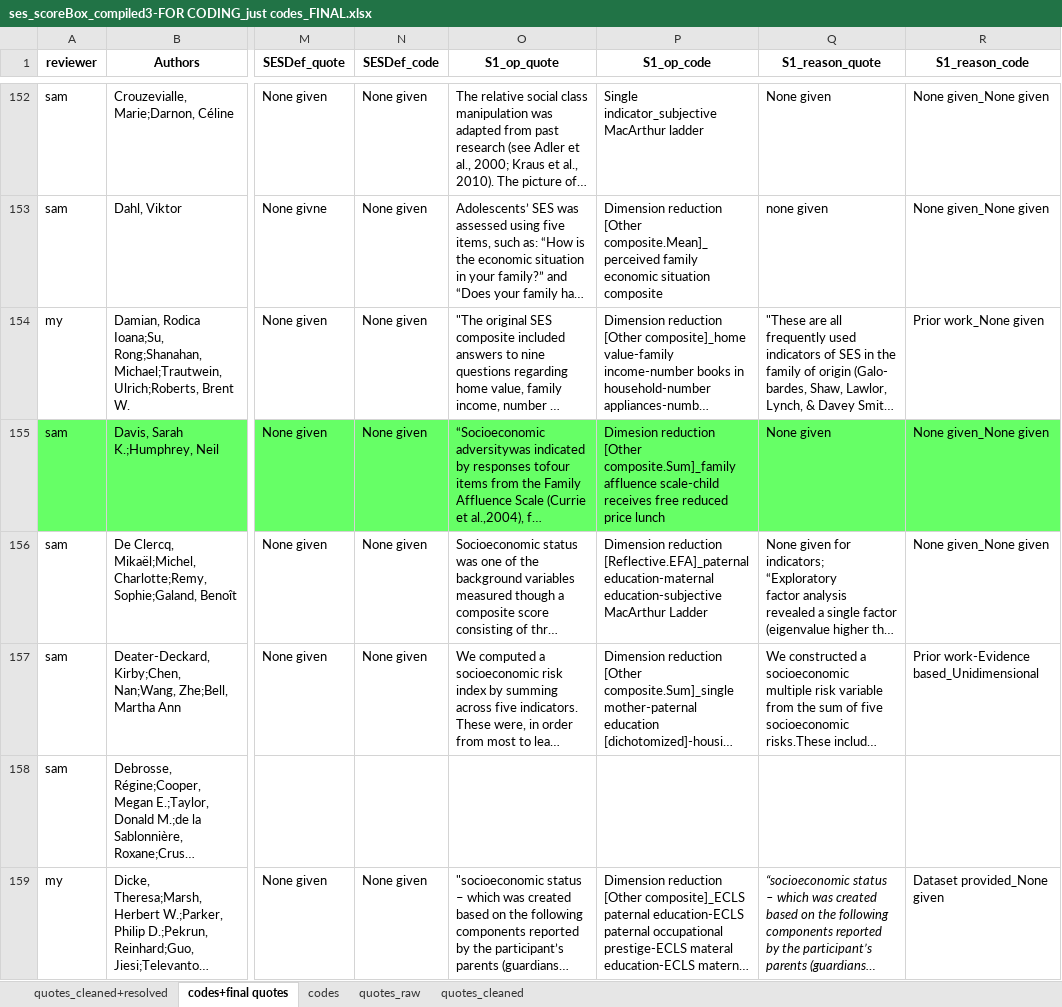
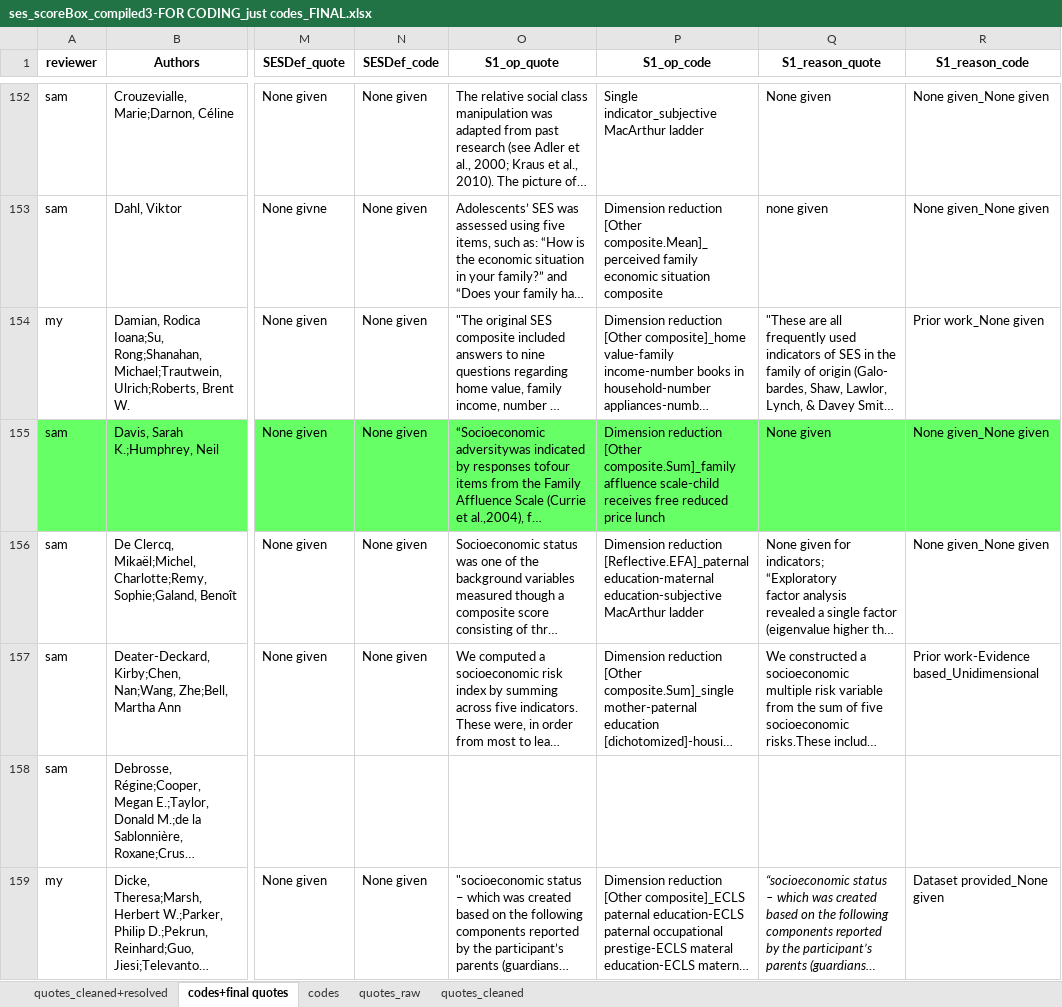
Before and after one commit to SamTan111/measuringSES_github, an Excel workbook: ses_scoreBox_compiled3-FOR CODING_just codes_FINAL.xlsx, sheet codes+final quotes, drawn as a sheet; only a part is shown, gaps mark what is left out; long unchanged cells end in …; values as stored, in another font and other column widths than the file's, no borders; charts and pictures not drawn; the diff covers the shown part only; the diff names each change by its address in the sheet, - before the commit and + after, or states it on an @@ line.

Commit message:
Fixed more typos

```diff
--- a/ses_scoreBox_compiled3-FOR CODING_just codes_FINAL.xlsx (sheet codes+final quotes)
+++ b/ses_scoreBox_compiled3-FOR CODING_just codes_FINAL.xlsx (sheet codes+final quotes)
-P155 (S1_op_code): Dimesion reduction [Other…
+P155 (S1_op_code): Dimension reduction [Other…
-P156 (S1_op_code): …education-subjective MacArthur Ladder
+P156 (S1_op_code): …education-subjective MacArthur ladder
```
Also changed, not shown: 17 edited cells elsewhere in this sheet.
